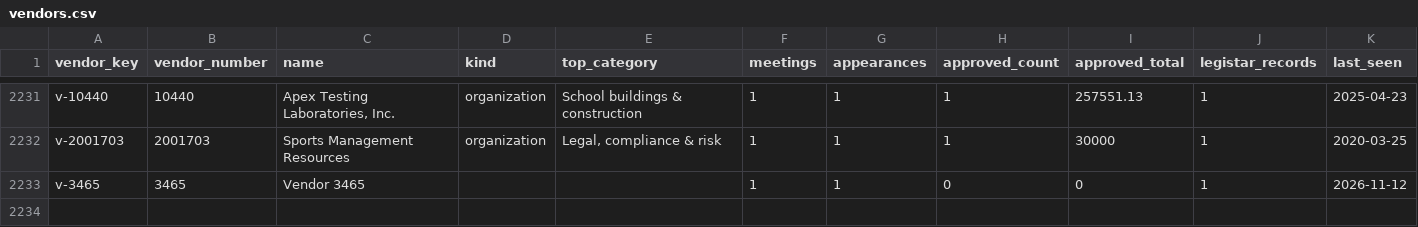
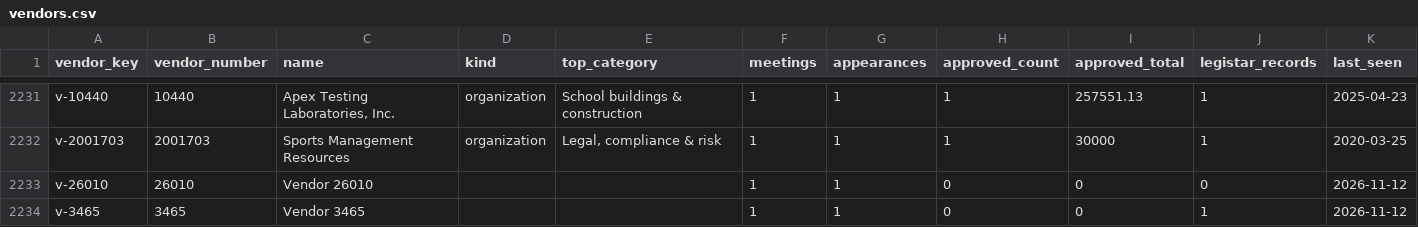
Before and after one commit to oakvs/ousd-consent-data, a CSV file: data/exports/vendors.csv, drawn as a sheet; only a part is shown, gaps mark what is left out; the diff names each change by its address in the sheet, - before the commit and + after, or states it on an @@ line.

```diff
--- a/data/exports/vendors.csv
+++ b/data/exports/vendors.csv
+row 2233: v-26010 | 26010 | Vendor 26010 |  |  | 1 | 1 | 0 | 0 | 0 | 2026-11-12
```
Also changed, not shown: data/exports/meetings.csv, data/exports/meetings/2026-11-12.csv, 12 other files.
